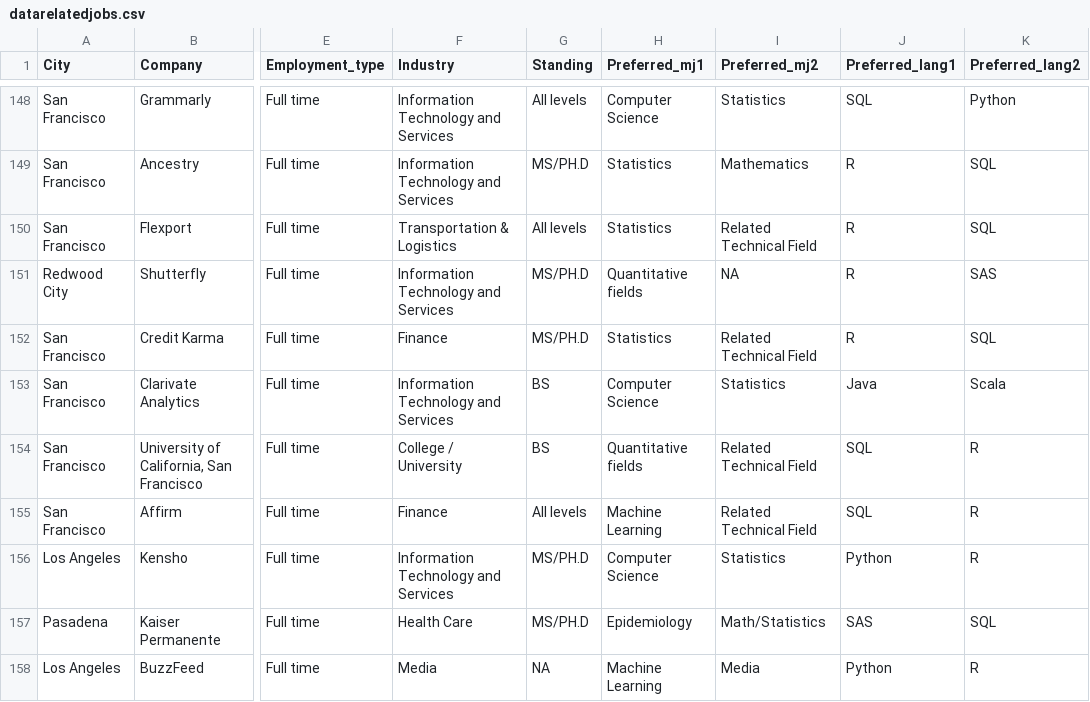
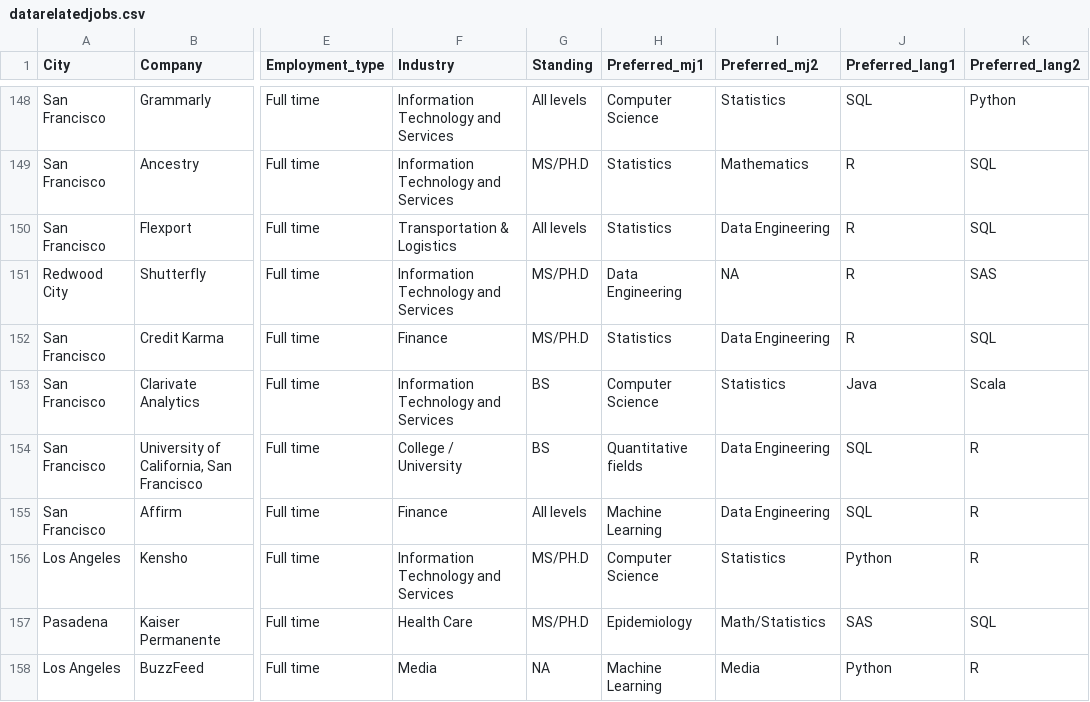
Before and after one commit to lekhuong07/datarelatedjobs, a CSV file: datarelatedjobs.csv, drawn as a sheet; only a part is shown, gaps mark what is left out; the diff covers the shown part only; the diff names each change by its address in the sheet, - before the commit and + after, or states it on an @@ line.

```diff
--- a/datarelatedjobs.csv
+++ b/datarelatedjobs.csv
-I150 (Preferred_mj2): Related Technical Field
+I150 (Preferred_mj2): Data Engineering
-H151 (Preferred_mj1): Quantitative fields
+H151 (Preferred_mj1): Data Engineering
-I152 (Preferred_mj2): Related Technical Field
+I152 (Preferred_mj2): Data Engineering
-I154:I155 (Preferred_mj2): Related Technical Field
+I154:I155 (Preferred_mj2): Data Engineering
```
Also changed, not shown: 35 edited cells elsewhere in this file, 4 other files.
